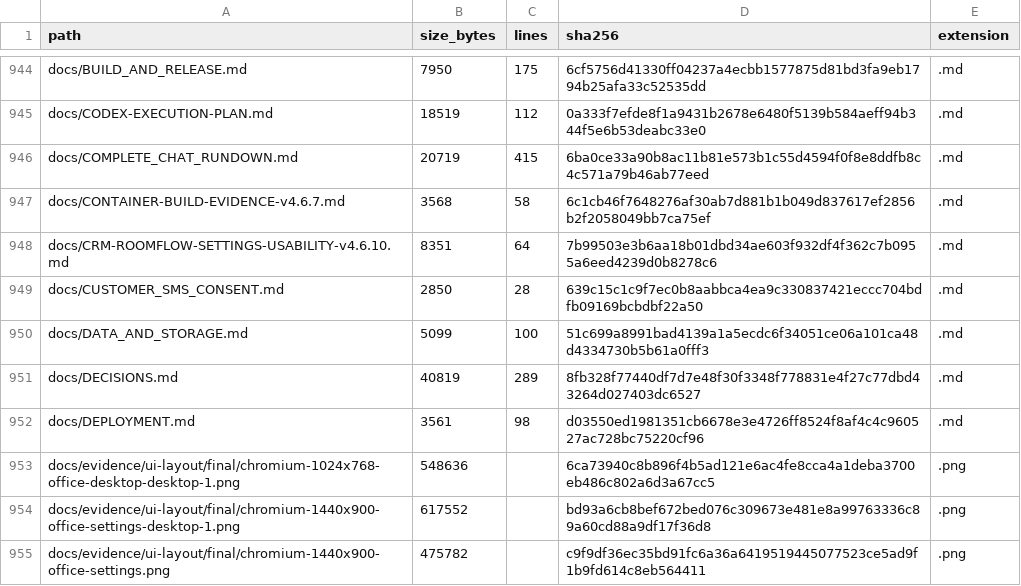
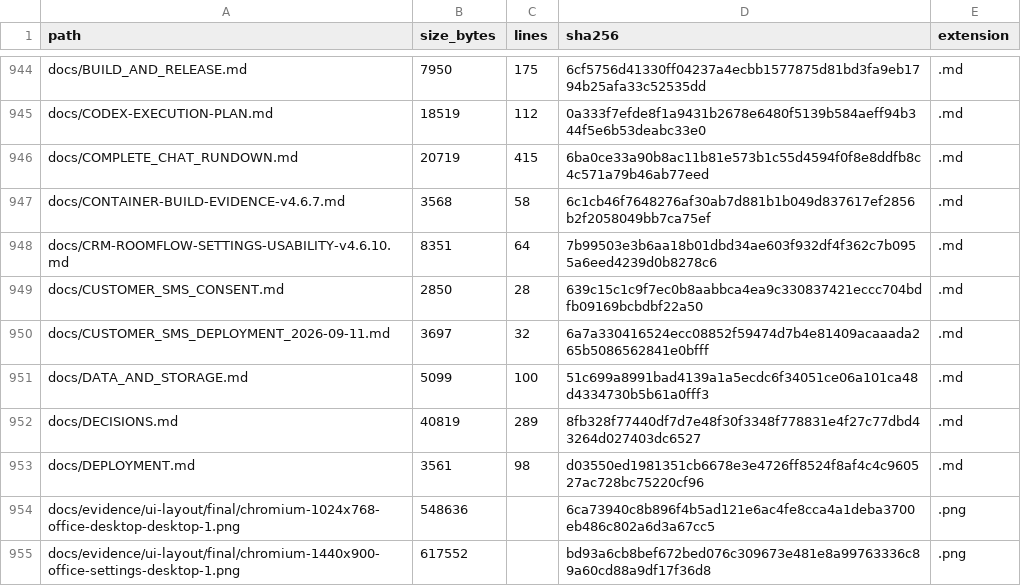
Before and after one commit to TheNINJALLO/floodman-business-suite-aio, a CSV file: docs/generated/SOURCE_MANIFEST.csv, drawn as a sheet; only a part is shown, gaps mark what is left out; the shorter side is filled out with more unchanged rows.

```diff
--- a/docs/generated/SOURCE_MANIFEST.csv
+++ b/docs/generated/SOURCE_MANIFEST.csv
@@ -949,2 +949,3 @@ docs/CRM-ROOMFLOW-SETTINGS-USABILITY-v4.6.10.md,8351,64,7b99503e3b6aa18b01dbd34a
 docs/CUSTOMER_SMS_CONSENT.md,2850,28,639c15c1c9f7ec0b8aabbca4ea9c330837421eccc704bdfb09169bcbdbf22a50,.md
+docs/CUSTOMER_SMS_DEPLOYMENT_2026-09-11.md,3697,32,6a7a330416524ecc08852f59474d7b4e81409acaaada265b5086562841e0bfff,.md
 docs/DATA_AND_STORAGE.md,5099,100,51c699a8991bad4139a1a5ecdc6f34051ce06a101ca48d4334730b5b61a0fff3,.md
```
Also changed, not shown: 3 other files.
